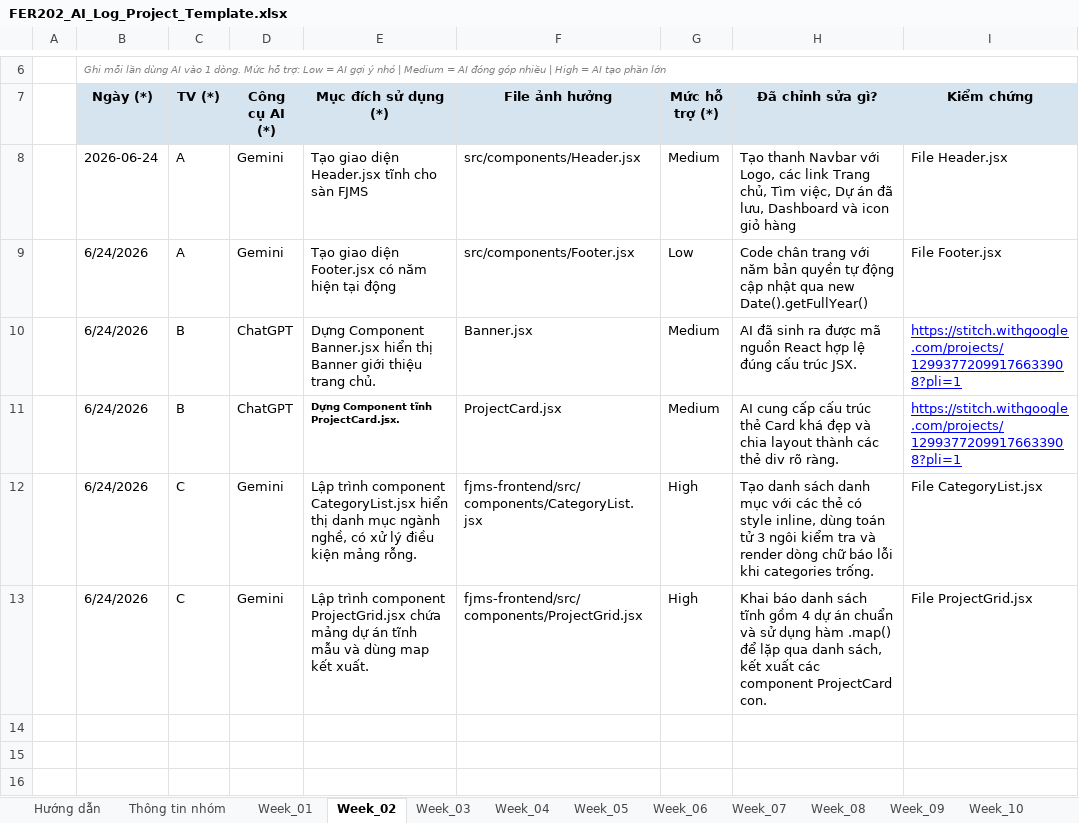
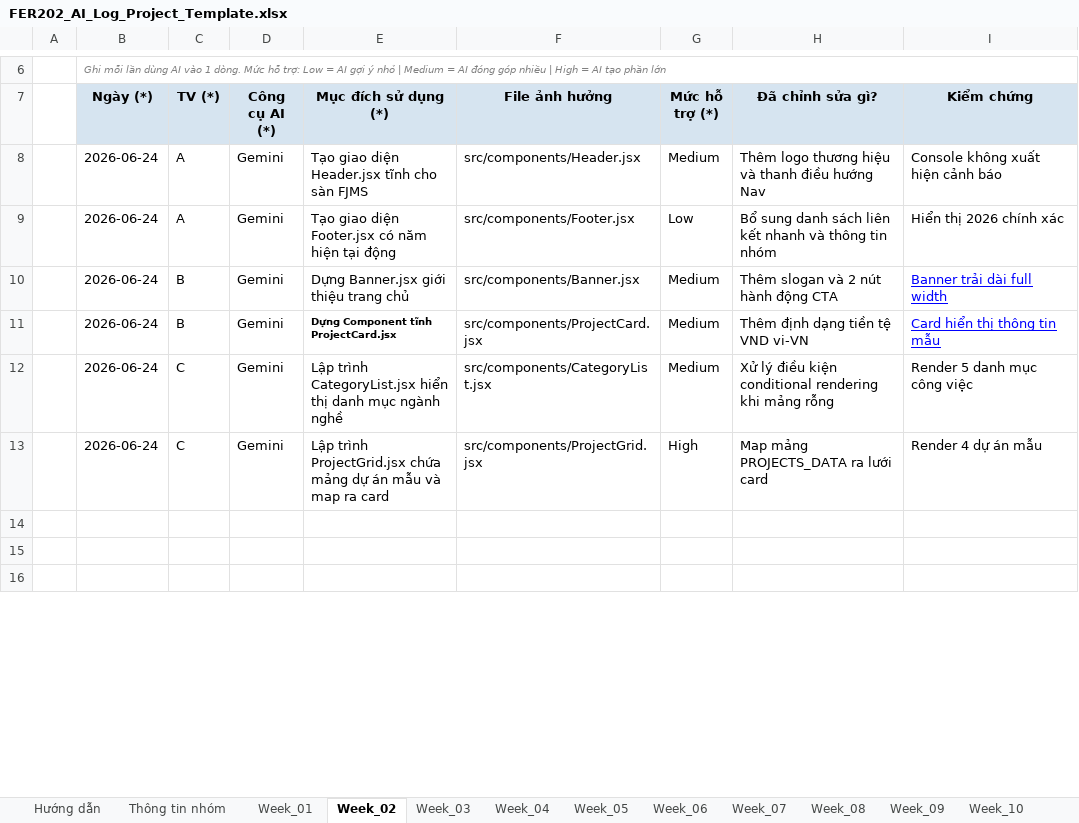
Before and after one commit to fudn-traltb-su26/rbl-fer202-theotuan-team-fjms, an Excel workbook: FER202_AI_Log_Project_Template.xlsx, sheet Week_02, drawn as a sheet; only a part is shown, gaps mark what is left out; values as stored, in another font and other column widths than the file's, no borders; removed rows and columns are numbered as before the commit, all else as after; the diff names each change by its address in the sheet, - before the commit and + after, or states it on an @@ line.

Commit message:
docs & chore: complete FJMS frontend, root package.json, weekly reports, and AI audit log for weeks 1-10

```diff
--- a/FER202_AI_Log_Project_Template.xlsx (sheet Week_02)
+++ b/FER202_AI_Log_Project_Template.xlsx (sheet Week_02)
-H8 (Đã chỉnh sửa gì?): Tạo thanh Navbar với Logo, các link Trang chủ, Tìm việc, Dự án đã lưu, Dashboard và icon giỏ hàng
+H8 (Đã chỉnh sửa gì?): Thêm logo thương hiệu và thanh điều hướng Nav
-I8 (Kiểm chứng): File Header.jsx
+I8 (Kiểm chứng): Console không xuất hiện cảnh báo
-B9 (Ngày (*)): 6/24/2026
+B9 (Ngày (*)): 2026-06-24
-H9 (Đã chỉnh sửa gì?): Code chân trang với năm bản quyền tự động cập nhật qua new Date().getFullYear()
+H9 (Đã chỉnh sửa gì?): Bổ sung danh sách liên kết nhanh và thông tin nhóm
-I9 (Kiểm chứng): File Footer.jsx
+I9 (Kiểm chứng): Hiển thị 2026 chính xác
-row 10:  | 6/24/2026 | B | ChatGPT | Dựng Component Banner.jsx hiển thị Banner giới thiệu trang chủ. | Banner.jsx | Medium | AI đã sinh ra được mã nguồn React hợp lệ đúng cấu trúc JSX. | https://stitch.withgoogle.com/projects/12993772099176633908?pli=1
-row 11:  | 6/24/2026 | B | ChatGPT | Dựng Component tĩnh ProjectCard.jsx. | ProjectCard.jsx | Medium | AI cung cấp cấu trúc thẻ Card khá đẹp và chia layout thành các thẻ div rõ ràng. | https://stitch.withgoogle.com/projects/12993772099176633908?pli=1
-row 12:  | 6/24/2026 | C | Gemini | Lập trình component CategoryList.jsx hiển thị danh mục ngành nghề, có xử lý điều kiện mảng rỗng. | fjms-frontend/src/components/CategoryList.jsx | High | Tạo danh sách danh mục với các thẻ có style inline, dùng toán tử 3 ngôi kiểm tra và render dòng chữ báo lỗi khi categories trống. | File CategoryList.jsx
+row 10:  | 2026-06-24 | B | Gemini | Dựng Banner.jsx giới thiệu trang chủ | src/components/Banner.jsx | Medium | Thêm slogan và 2 nút hành động CTA | Banner trải dài full width
+row 11:  | 2026-06-24 | B | Gemini | Dựng Component tĩnh ProjectCard.jsx | src/components/ProjectCard.jsx | Medium | Thêm định dạng tiền tệ VND vi-VN | Card hiển thị thông tin mẫu
+row 12:  | 2026-06-24 | C | Gemini | Lập trình CategoryList.jsx hiển thị danh mục ngành nghề | src/components/CategoryList.jsx | Medium | Xử lý điều kiện conditional rendering khi mảng rỗng | Render 5 danh mục công việc
-B13 (Ngày (*)): 6/24/2026
+B13 (Ngày (*)): 2026-06-24
-E13 (Mục đích sử dụng (*)): Lập trình component ProjectGrid.jsx chứa mảng dự án tĩnh mẫu và dùng map kết xuất.
+E13 (Mục đích sử dụng (*)): Lập trình ProjectGrid.jsx chứa mảng dự án mẫu và map ra card
-F13 (File ảnh hưởng): fjms-frontend/src/components/ProjectGrid.jsx
+F13 (File ảnh hưởng): src/components/ProjectGrid.jsx
-H13 (Đã chỉnh sửa gì?): Khai báo danh sách tĩnh gồm 4 dự án chuẩn và sử dụng hàm .map() để lặp qua danh sách, kết xuất các component ProjectCard con.
+H13 (Đã chỉnh sửa gì?): Map mảng PROJECTS_DATA ra lưới card
-I13 (Kiểm chứng): File ProjectGrid.jsx
+I13 (Kiểm chứng): Render 4 dự án mẫu
```
Also changed, not shown: sheet Summary, sheet Week_01, sheet Week_05, sheet Week_04, sheet Week_03, sheet Week_06, 4 more sheets, 18 other files.
